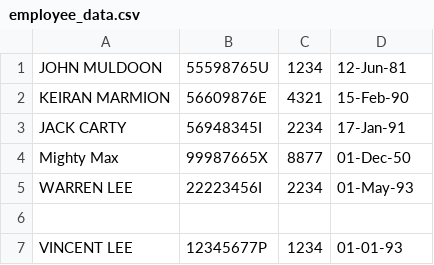
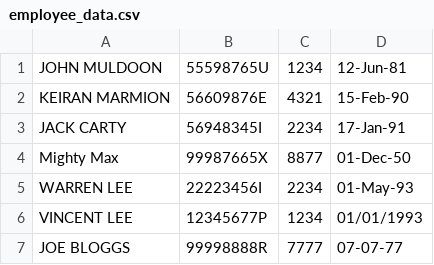
Before and after one commit to DragonDreamVNY/DataDrivenApps_PHP_mySQL_JS, a CSV file: T01/L06_Exercise_Employee_Management/data/employee_data.csv, drawn as a sheet.

Commit message:
deleteEmployees started
many moons to go.
to do : grab current Employee Object or Element, compare and Delete
Row/Record for that (index? array? )

```diff
--- a/T01/L06_Exercise_Employee_Management/data/employee_data.csv
+++ b/T01/L06_Exercise_Employee_Management/data/employee_data.csv
@@ -5,3 +5,3 @@ Mighty Max,99987665X,8877,01-Dec-50
 WARREN LEE,22223456I,2234,01-May-93
-
-VINCENT LEE,12345677P,1234,01-01-93
+VINCENT LEE,12345677P,1234,01/01/1993
+JOE BLOGGS,99998888R,7777,07-07-77
```
Also changed, not shown: 3 other files.
